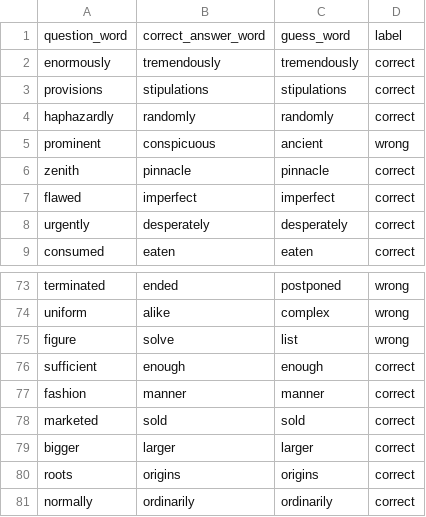
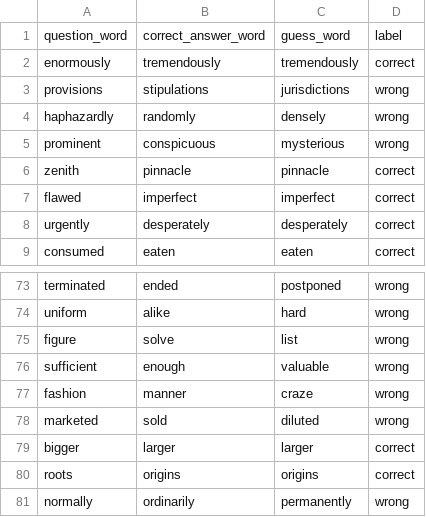
Before and after one commit to antoinegaubil/NLP-Word-Embedding-Model-Comparison, a CSV file: glove-twitter-100-details.csv (was glove-wiki-gigaword-100-details.csv), drawn as a sheet; only a part is shown, gaps mark what is left out; the diff covers the shown part only; the diff names each change by its address in the sheet, - before the commit and + after, or states it on an @@ line.

```diff
--- a/glove-wiki-gigaword-100-details.csv
+++ b/glove-twitter-100-details.csv
-C3: stipulations
+C3: jurisdictions
-D3:D4: correct
+D3:D4: wrong
-C4: randomly
+C4: densely
-C5: ancient
+C5: mysterious
-C74: complex
+C74: hard
-C76: enough
+C76: valuable
-D76:D78: correct
+D76:D78: wrong
-C77: manner
+C77: craze
-C78: sold
+C78: diluted
-C81: ordinarily
+C81: permanently
-D81: correct
+D81: wrong
```
Also changed, not shown: 55 edited cells elsewhere in this file, analysis.csv, 1 other file.
